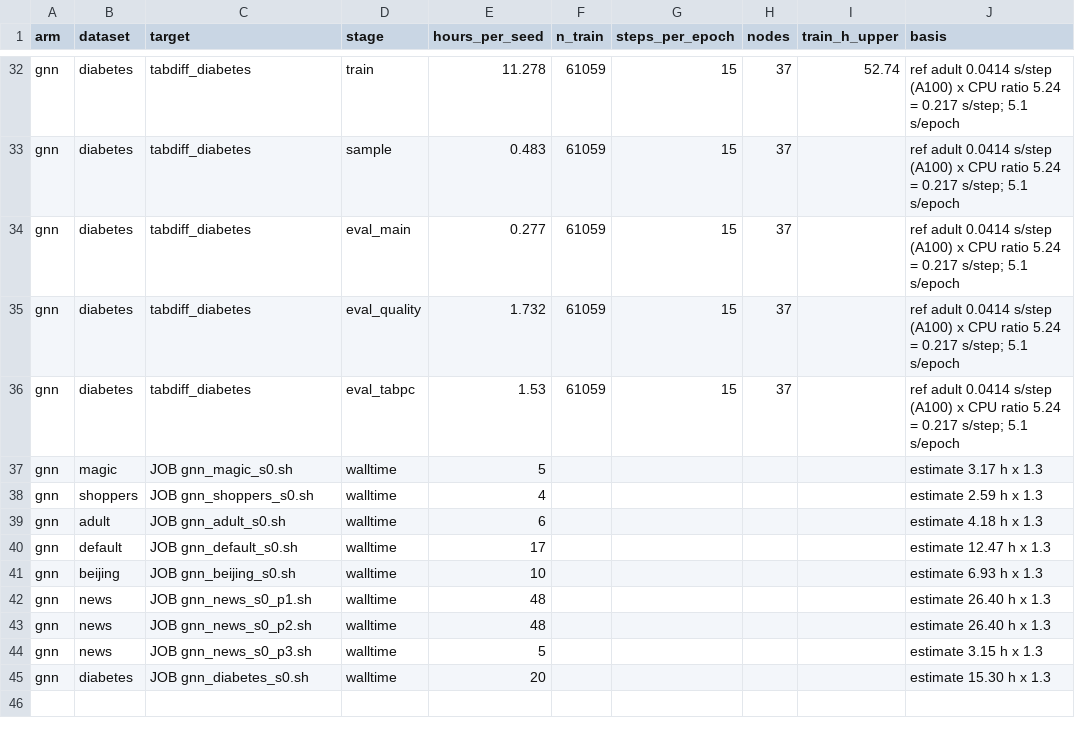
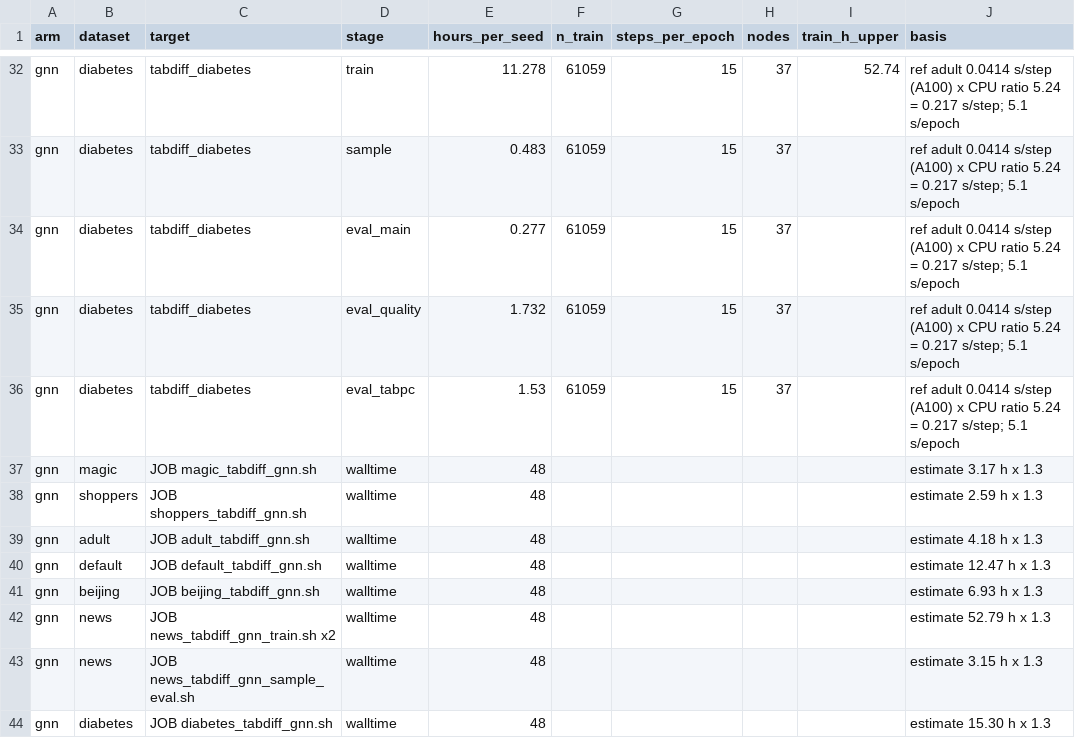
Before and after one commit to stefromp/thesis_project, a CSV file: hpc_transfer/jobs_tabdiff_gnn/walltime_estimates.csv, drawn as a sheet; only a part is shown, gaps mark what is left out.

```diff
--- a/hpc_transfer/jobs_tabdiff_gnn/walltime_estimates.csv
+++ b/hpc_transfer/jobs_tabdiff_gnn/walltime_estimates.csv
@@ -36,10 +36,9 @@ gnn,diabetes,tabdiff_diabetes,eval_quality,1.732,61059,15,37,,ref adult 0.0414 s
 gnn,diabetes,tabdiff_diabetes,eval_tabpc,1.53,61059,15,37,,ref adult 0.0414 s/step (A100) x CPU ratio 5.24 = 0.217 s/step; 5.1 s/epoch
-gnn,magic,JOB gnn_magic_s0.sh,walltime,5,,,,,estimate 3.17 h x 1.3
-gnn,shoppers,JOB gnn_shoppers_s0.sh,walltime,4,,,,,estimate 2.59 h x 1.3
-gnn,adult,JOB gnn_adult_s0.sh,walltime,6,,,,,estimate 4.18 h x 1.3
-gnn,default,JOB gnn_default_s0.sh,walltime,17,,,,,estimate 12.47 h x 1.3
-gnn,beijing,JOB gnn_beijing_s0.sh,walltime,10,,,,,estimate 6.93 h x 1.3
-gnn,news,JOB gnn_news_s0_p1.sh,walltime,48,,,,,estimate 26.40 h x 1.3
-gnn,news,JOB gnn_news_s0_p2.sh,walltime,48,,,,,estimate 26.40 h x 1.3
-gnn,news,JOB gnn_news_s0_p3.sh,walltime,5,,,,,estimate 3.15 h x 1.3
-gnn,diabetes,JOB gnn_diabetes_s0.sh,walltime,20,,,,,estimate 15.30 h x 1.3
+gnn,magic,JOB magic_tabdiff_gnn.sh,walltime,48,,,,,estimate 3.17 h x 1.3
+gnn,shoppers,JOB shoppers_tabdiff_gnn.sh,walltime,48,,,,,estimate 2.59 h x 1.3
+gnn,adult,JOB adult_tabdiff_gnn.sh,walltime,48,,,,,estimate 4.18 h x 1.3
+gnn,default,JOB default_tabdiff_gnn.sh,walltime,48,,,,,estimate 12.47 h x 1.3
+gnn,beijing,JOB beijing_tabdiff_gnn.sh,walltime,48,,,,,estimate 6.93 h x 1.3
+gnn,news,JOB news_tabdiff_gnn_train.sh x2,walltime,48,,,,,estimate 52.79 h x 1.3
+gnn,news,JOB news_tabdiff_gnn_sample_eval.sh,walltime,48,,,,,estimate 3.15 h x 1.3
+gnn,diabetes,JOB diabetes_tabdiff_gnn.sh,walltime,48,,,,,estimate 15.30 h x 1.3
```
Also changed, not shown: 40 other files.
